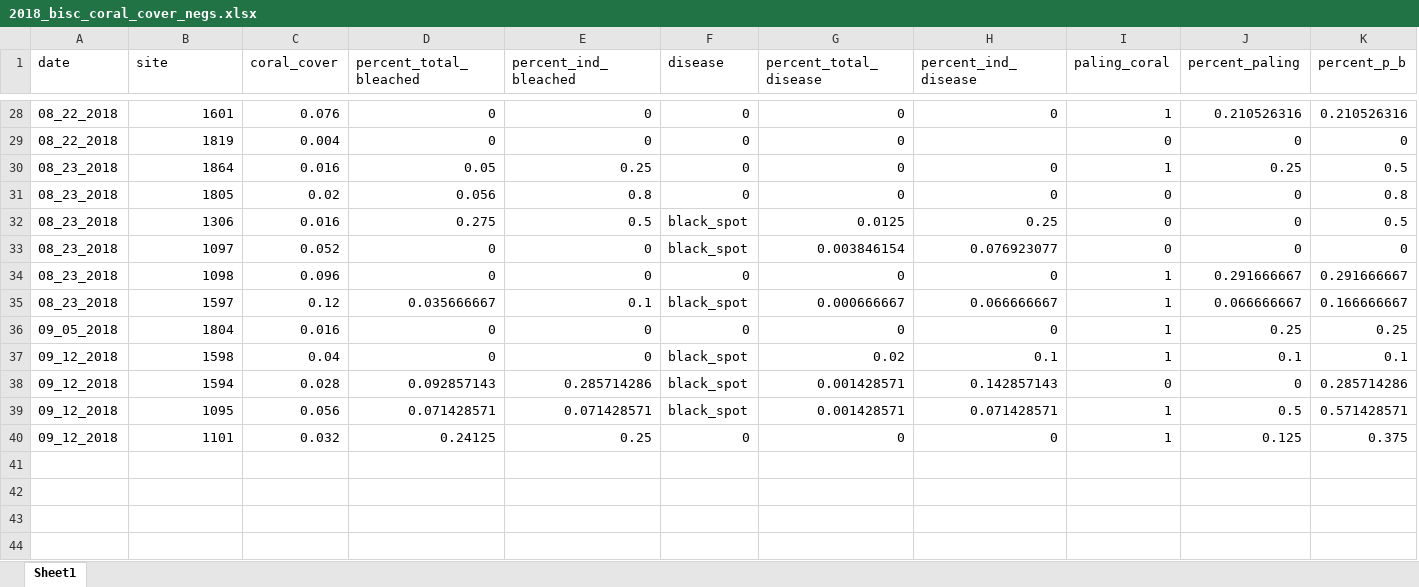
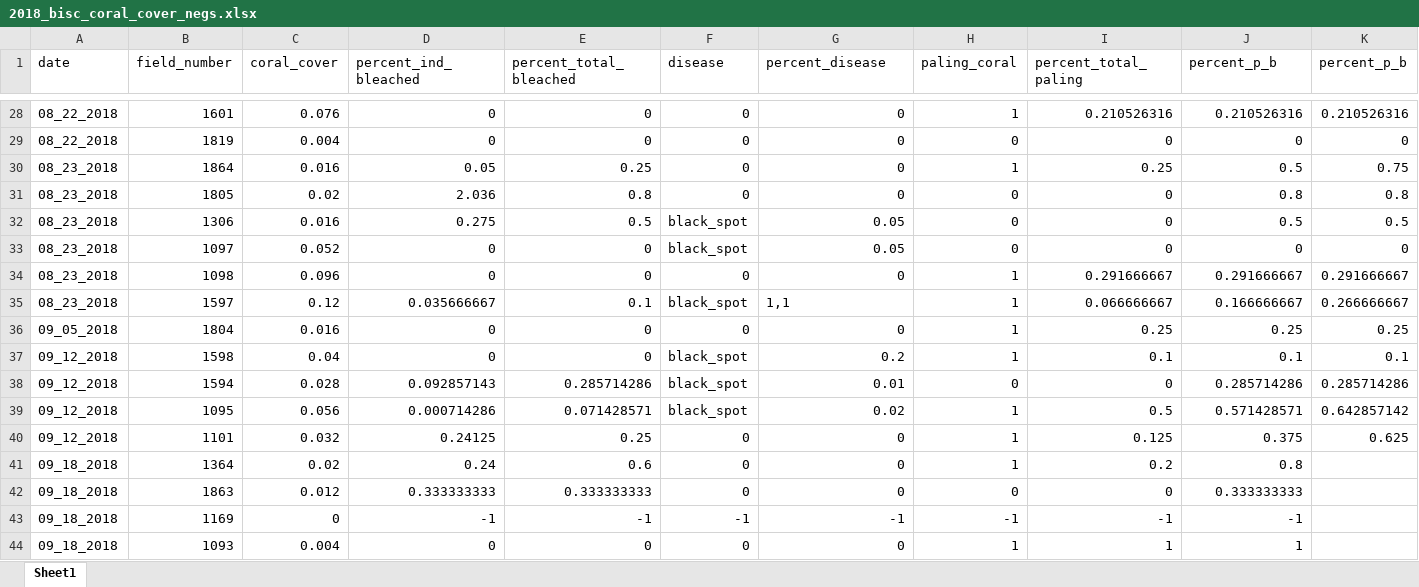
Before and after one commit to j-verstaen/bisc_2018, an Excel workbook: 2018_bisc_coral_cover_negs.xlsx, sheet Sheet1, drawn as a sheet; only a part is shown, gaps mark what is left out; values as stored, in another font and other column widths than the file's, no borders; removed rows and columns are numbered as before the commit, all else as after; the diff covers the shown part only; the diff names each change by its address in the sheet, - before the commit and + after, or states it on an @@ line.

```diff
--- a/2018_bisc_coral_cover_negs.xlsx (sheet Sheet1)
+++ b/2018_bisc_coral_cover_negs.xlsx (sheet Sheet1)
-column H (percent_ind_disease), rows 28-40: 0 |  | 0 | 0 | 0.25 | 0.076923077 | 0 | 0.066666667 | 0 | 0.1 | 0.142857143 | 0.071428571 | 0
+column I (percent_total_paling), rows 28-40: 0.210526316 | 0 | 0.25 | 0 | 0 | 0 | 0.291666667 | 0.066666667 | 0.25 | 0.1 | 0 | 0.5 | 0.125
-B1: site
+B1: field_number
-D1: percent_total_bleached
+D1: percent_ind_bleached
-E1: percent_ind_bleached
+E1: percent_total_bleached
-G1: percent_total_disease
+G1: percent_disease
-J1: percent_paling
+J1: percent_p_b
-J30 (percent_p_b): 0.25
+J30 (percent_p_b): 0.5
-K30 (percent_p_b): 0.5
+K30 (percent_p_b): 0.75
-D31 (percent_ind_bleached): 0.056
+D31 (percent_ind_bleached): 2.036
-J31 (percent_p_b): 0
+J31 (percent_p_b): 0.8
-G32 (percent_disease): 0.0125
+G32 (percent_disease): 0.05
-J32 (percent_p_b): 0
+J32 (percent_p_b): 0.5
-G33 (percent_disease): 0.003846154
+G33 (percent_disease): 0.05
-G35 (percent_disease): 0.000666667
+G35 (percent_disease): 1,1
-J35 (percent_p_b): 0.066666667
+J35 (percent_p_b): 0.166666667
-K35 (percent_p_b): 0.166666667
+K35 (percent_p_b): 0.266666667
-G37 (percent_disease): 0.02
+G37 (percent_disease): 0.2
-G38 (percent_disease): 0.001428571
+G38 (percent_disease): 0.01
-J38 (percent_p_b): 0
+J38 (percent_p_b): 0.285714286
-D39 (percent_ind_bleached): 0.071428571
+D39 (percent_ind_bleached): 0.000714286
-G39 (percent_disease): 0.001428571
+G39 (percent_disease): 0.02
-J39 (percent_p_b): 0.5
+J39 (percent_p_b): 0.571428571
-K39 (percent_p_b): 0.571428571
+K39 (percent_p_b): 0.642857142
-J40 (percent_p_b): 0.125
+J40 (percent_p_b): 0.375
-K40 (percent_p_b): 0.375
+K40 (percent_p_b): 0.625
+row 41: 09_18_2018 | 1364 | 0.02 | 0.24 | 0.6 | 0 | 0 | 1 | 0.2 | 0.8
+row 42: 09_18_2018 | 1863 | 0.012 | 0.333333333 | 0.333333333 | 0 | 0 | 0 | 0 | 0.333333333
+row 43: 09_18_2018 | 1169 | 0 | -1 | -1 | -1 | -1 | -1 | -1 | -1
+row 44: 09_18_2018 | 1093 | 0.004 | 0 | 0 | 0 | 0 | 1 | 1 | 1
```
Also changed, not shown: 19 edited cells elsewhere in this sheet, formulas that keep their value, 2018_bisc_RVC_Fish_condensed.xlsx, 2018_bisc_coral_cover.xlsx, 4 other files.
